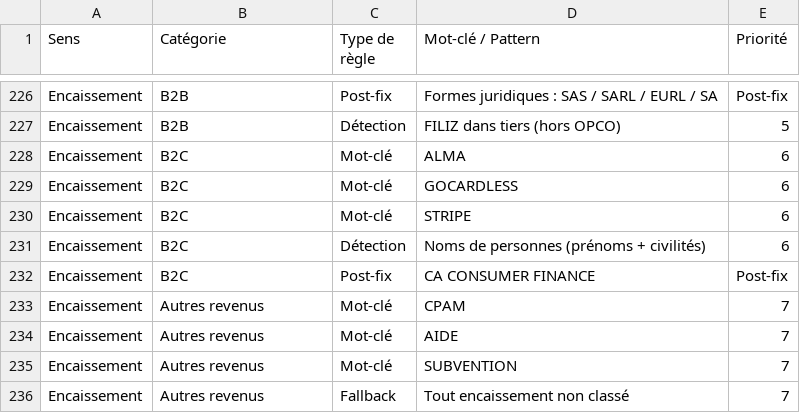
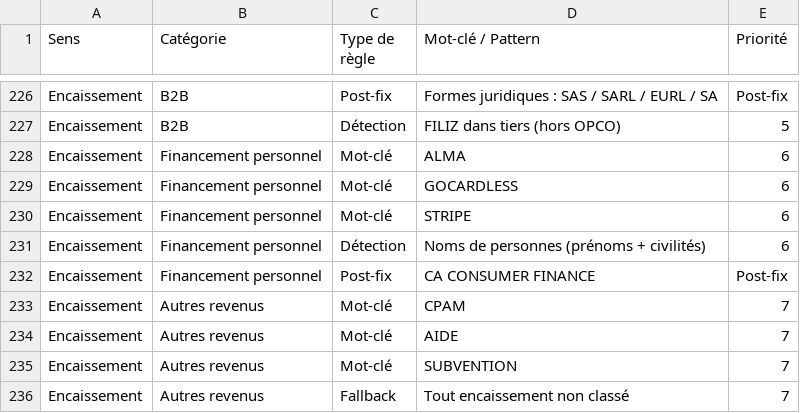
Before and after one commit to zehavith/Finance_Liora_CM, a CSV file: regles_categorisation.csv, drawn as a sheet; only a part is shown, gaps mark what is left out.

```diff
--- a/regles_categorisation.csv
+++ b/regles_categorisation.csv
@@ -227,7 +227,7 @@ Encaissement;B2B;Post-fix;Formes juridiques : SAS / SARL / EURL / SA;Post-fix
 Encaissement;B2B;Détection;FILIZ dans tiers (hors OPCO);5
-Encaissement;B2C;Mot-clé;ALMA;6
-Encaissement;B2C;Mot-clé;GOCARDLESS;6
-Encaissement;B2C;Mot-clé;STRIPE;6
-Encaissement;B2C;Détection;Noms de personnes (prénoms + civilités);6
-Encaissement;B2C;Post-fix;CA CONSUMER FINANCE;Post-fix
+Encaissement;Financement personnel;Mot-clé;ALMA;6
+Encaissement;Financement personnel;Mot-clé;GOCARDLESS;6
+Encaissement;Financement personnel;Mot-clé;STRIPE;6
+Encaissement;Financement personnel;Détection;Noms de personnes (prénoms + civilités);6
+Encaissement;Financement personnel;Post-fix;CA CONSUMER FINANCE;Post-fix
 Encaissement;Autres revenus;Mot-clé;CPAM;7
```
Also changed, not shown: 2 other files.
